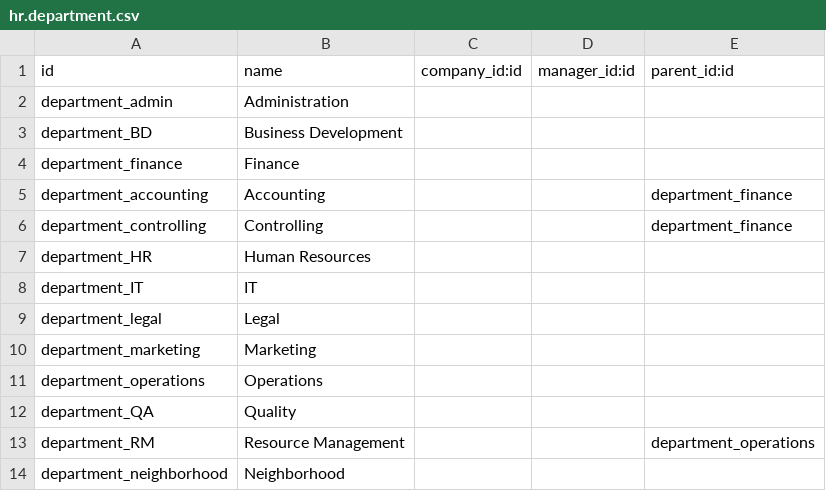
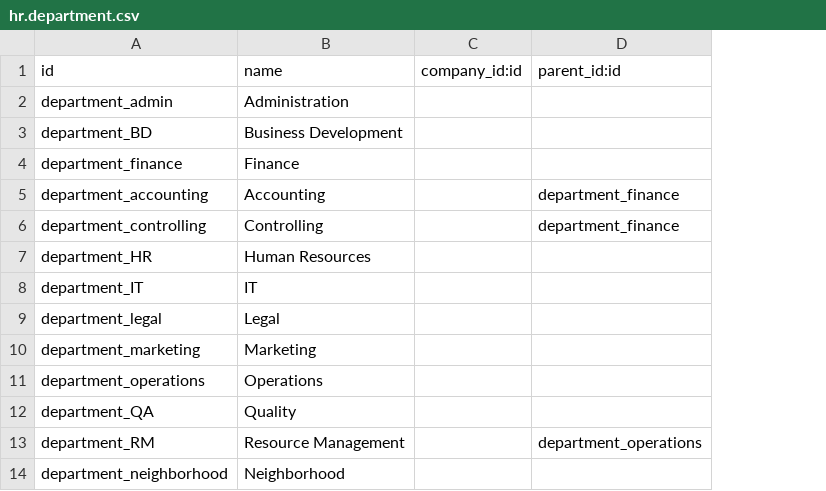
Before and after one commit to suningwz/odoo-vcls-module, a CSV file: vcls-hr/data/hr.department.csv, drawn as a sheet; the diff names each change by its address in the sheet, - before the commit and + after, or states it on an @@ line.

```diff
--- a/vcls-hr/data/hr.department.csv
+++ b/vcls-hr/data/hr.department.csv
-column D (manager_id:id), empty
```
Also changed, not shown: 6 other files.
